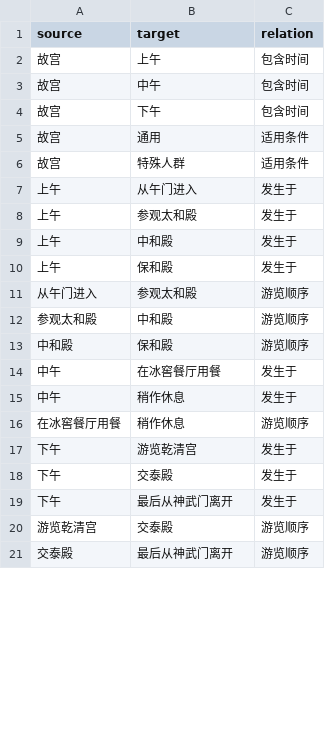
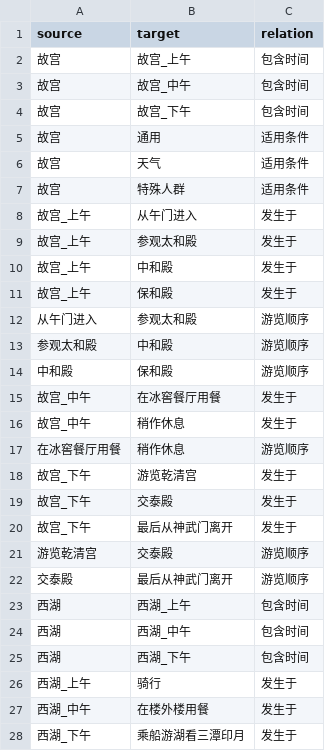
Before and after one commit to ren4702/scenic-guide-mining, a CSV file: outputs/exp6_edges.csv, drawn as a sheet; only a part is shown; the diff covers the shown part only.

```diff
--- a/outputs/exp6_edges.csv
+++ b/outputs/exp6_edges.csv
@@ -1,11 +1,12 @@
 source,target,relation
-故宫,上午,包含时间
-故宫,中午,包含时间
-故宫,下午,包含时间
+故宫,故宫_上午,包含时间
+故宫,故宫_中午,包含时间
+故宫,故宫_下午,包含时间
 故宫,通用,适用条件
+故宫,天气,适用条件
 故宫,特殊人群,适用条件
-上午,从午门进入,发生于
-上午,参观太和殿,发生于
-上午,中和殿,发生于
-上午,保和殿,发生于
+故宫_上午,从午门进入,发生于
+故宫_上午,参观太和殿,发生于
+故宫_上午,中和殿,发生于
+故宫_上午,保和殿,发生于
 从午门进入,参观太和殿,游览顺序
@@ -13,9 +14,15 @@
 中和殿,保和殿,游览顺序
-中午,在冰窖餐厅用餐,发生于
-中午,稍作休息,发生于
+故宫_中午,在冰窖餐厅用餐,发生于
+故宫_中午,稍作休息,发生于
 在冰窖餐厅用餐,稍作休息,游览顺序
-下午,游览乾清宫,发生于
-下午,交泰殿,发生于
-下午,最后从神武门离开,发生于
+故宫_下午,游览乾清宫,发生于
+故宫_下午,交泰殿,发生于
+故宫_下午,最后从神武门离开,发生于
 游览乾清宫,交泰殿,游览顺序
 交泰殿,最后从神武门离开,游览顺序
+西湖,西湖_上午,包含时间
+西湖,西湖_中午,包含时间
+西湖,西湖_下午,包含时间
+西湖_上午,骑行,发生于
+西湖_中午,在楼外楼用餐,发生于
+西湖_下午,乘船游湖看三潭印月,发生于
```
Also changed, not shown: 9 added rows and 4 edited cells elsewhere in this file, outputs/exp5_condition_mapping.csv, outputs/exp6_nodes.csv, 27 other files.
